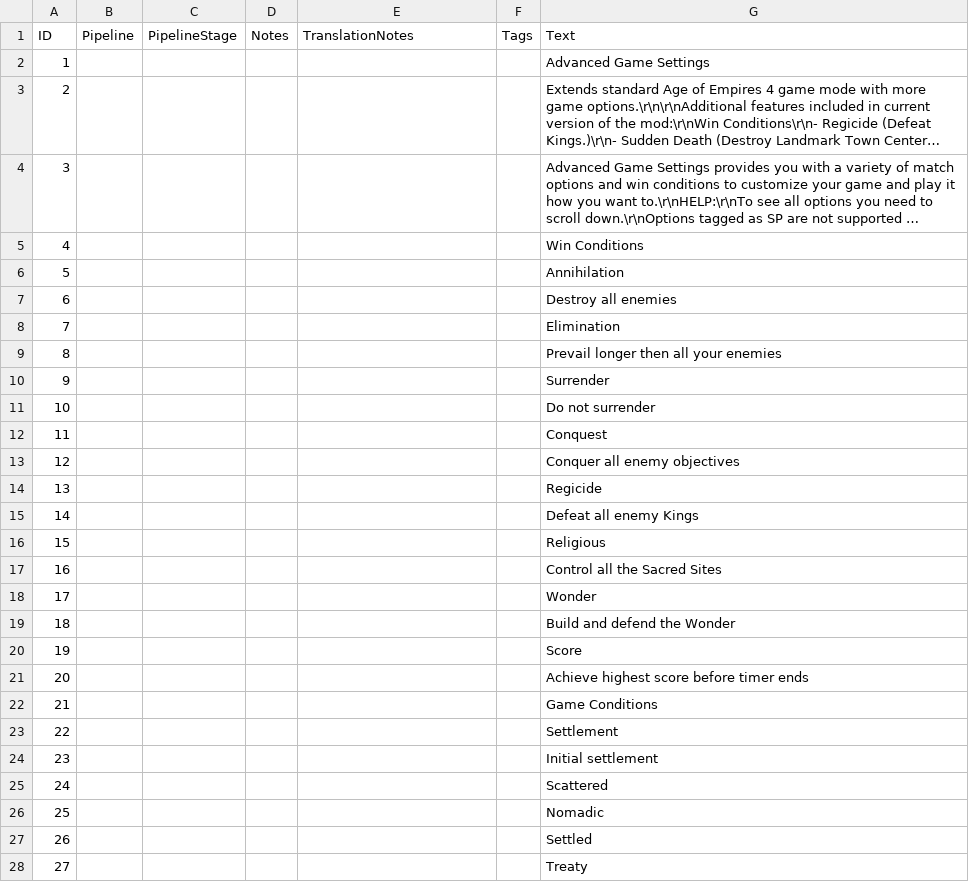
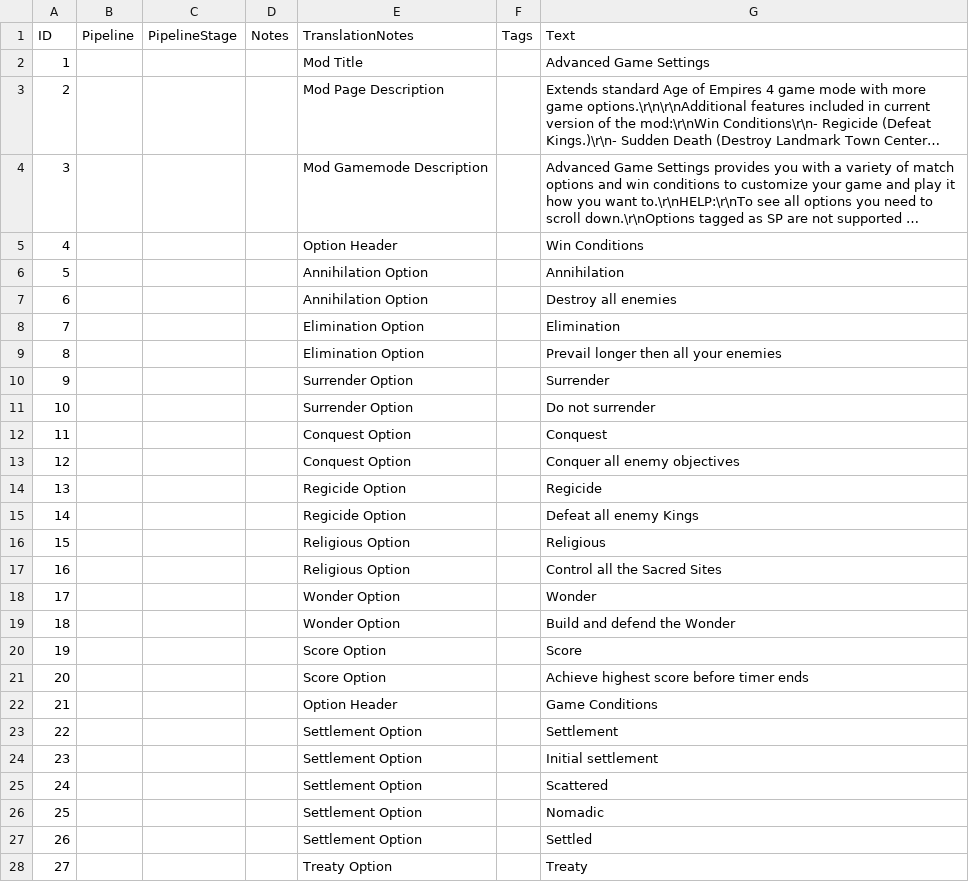
Before and after one commit to Woprok/AOE4-AdvancedGameSettings, a CSV file: assets/locdb/Advanced Game Settings_en.csv, drawn as a sheet; only a part is shown; long unchanged cells end in …; the diff covers the shown part only; the diff names each change by its address in the sheet, - before the commit and + after, or states it on an @@ line.

```diff
--- a/assets/locdb/Advanced Game Settings_en.csv
+++ b/assets/locdb/Advanced Game Settings_en.csv
-E2 (TranslationNotes): (empty)
+E2 (TranslationNotes): Mod Title
-E3 (TranslationNotes): (empty)
+E3 (TranslationNotes): Mod Page Description
-E4 (TranslationNotes): (empty)
+E4 (TranslationNotes): Mod Gamemode Description
-E5 (TranslationNotes): (empty)
+E5 (TranslationNotes): Option Header
-E6:E7 (TranslationNotes): (empty)
+E6:E7 (TranslationNotes): Annihilation Option
-E8:E9 (TranslationNotes): (empty)
+E8:E9 (TranslationNotes): Elimination Option
-E10:E11 (TranslationNotes): (empty)
+E10:E11 (TranslationNotes): Surrender Option
-E12:E13 (TranslationNotes): (empty)
+E12:E13 (TranslationNotes): Conquest Option
-E14:E15 (TranslationNotes): (empty)
+E14:E15 (TranslationNotes): Regicide Option
-E16:E17 (TranslationNotes): (empty)
+E16:E17 (TranslationNotes): Religious Option
-E18:E19 (TranslationNotes): (empty)
+E18:E19 (TranslationNotes): Wonder Option
-E20:E21 (TranslationNotes): (empty)
+E20:E21 (TranslationNotes): Score Option
-E22 (TranslationNotes): (empty)
+E22 (TranslationNotes): Option Header
-E23:E27 (TranslationNotes): (empty)
+E23:E27 (TranslationNotes): Settlement Option
-E28 (TranslationNotes): (empty)
+E28 (TranslationNotes): Treaty Option
```
Also changed, not shown: 166 edited cells elsewhere in this file, 2 other files.
